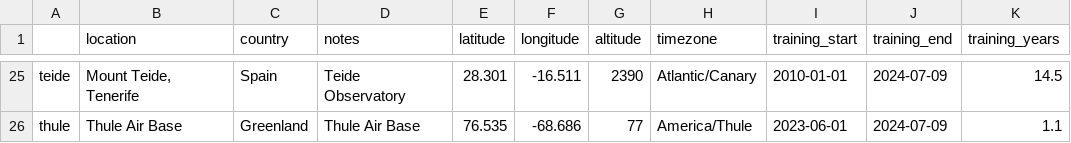
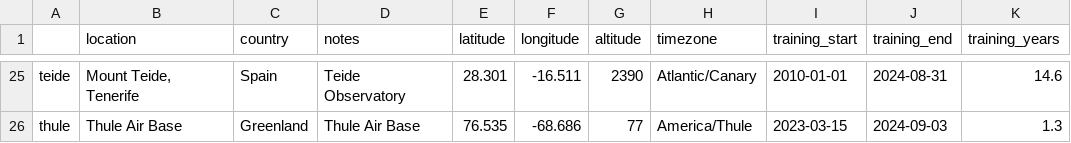
Before and after one commit to thomaswmorris/maria, a CSV file: maria/site/regions.csv, drawn as a sheet; only a part is shown, gaps mark what is left out; the diff covers the shown part only; the diff names each change by its address in the sheet, - before the commit and + after, or states it on an @@ line.

```diff
--- a/maria/site/regions.csv
+++ b/maria/site/regions.csv
-J25 (training_end): 2024-07-09
+J25 (training_end): 2024-08-31
-K25 (training_years): 14.5
+K25 (training_years): 14.6
-I26 (training_start): 2023-06-01
+I26 (training_start): 2023-03-15
-J26 (training_end): 2024-07-09
+J26 (training_end): 2024-09-03
-K26 (training_years): 1.1
+K26 (training_years): 1.3
```
Also changed, not shown: 48 edited cells elsewhere in this file, 17 other files.
